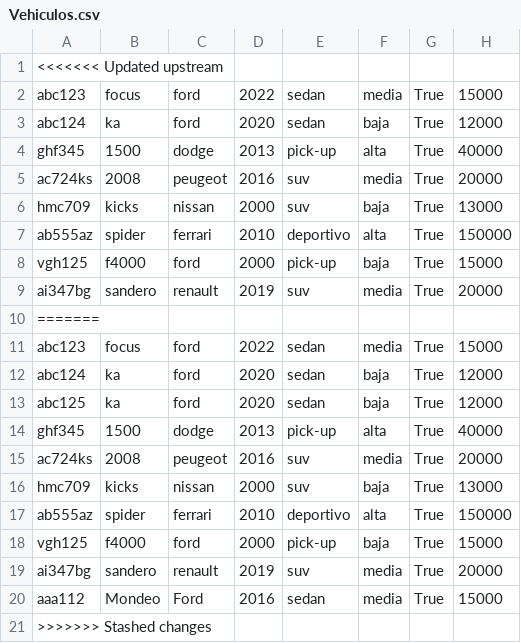
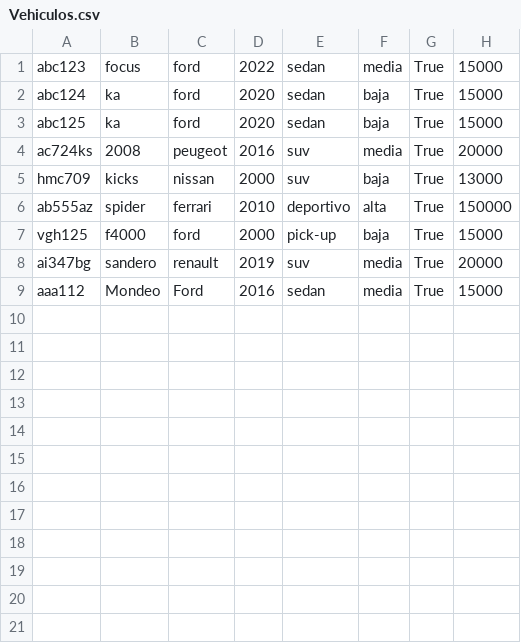
Before and after one commit to juancamu19/PROYECTO-PARA-SEGUNDO-PARCIAL, a CSV file: Vehiculos.csv, drawn as a sheet.

```diff
--- a/Vehiculos.csv
+++ b/Vehiculos.csv
@@ -1,15 +1,4 @@
-<<<<<<< Updated upstream
 abc123,focus,ford,2022,sedan,media,True,15000
-abc124,ka,ford,2020,sedan,baja,True,12000
-ghf345,1500,dodge,2013,pick-up,alta,True,40000
-ac724ks,2008,peugeot,2016,suv,media,True,20000
-hmc709,kicks,nissan,2000,suv,baja,True,13000
-ab555az,spider,ferrari,2010,deportivo,alta,True,150000
-vgh125,f4000,ford,2000,pick-up,baja,True,15000
-ai347bg,sandero,renault,2019,suv,media,True,20000
-=======
-abc123,focus,ford,2022,sedan,media,True,15000
-abc124,ka,ford,2020,sedan,baja,True,12000
-abc125,ka,ford,2020,sedan,baja,True,12000
-ghf345,1500,dodge,2013,pick-up,alta,True,40000
+abc124,ka,ford,2020,sedan,baja,True,15000
+abc125,ka,ford,2020,sedan,baja,True,15000
 ac724ks,2008,peugeot,2016,suv,media,True,20000
@@ -20,2 +9 @@ ai347bg,sandero,renault,2019,suv,media,True,20000
 aaa112,Mondeo,Ford,2016,sedan,media,True,15000
->>>>>>> Stashed changes
```
Also changed, not shown: Empleados.csv, 1 other file.
